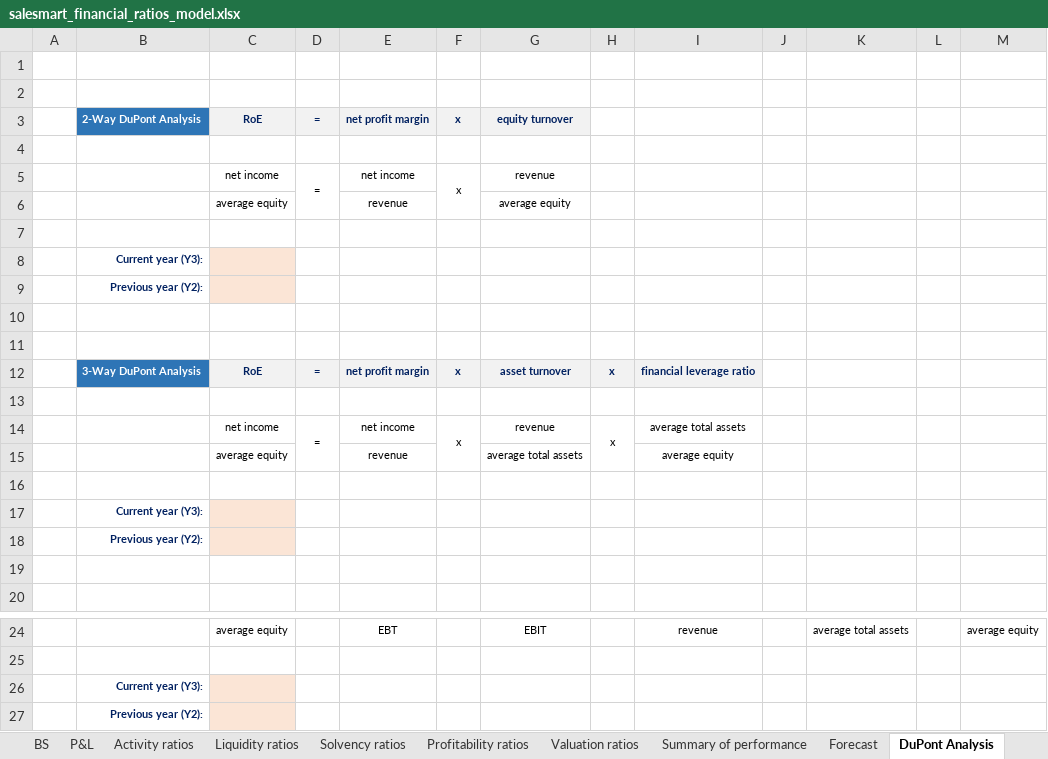
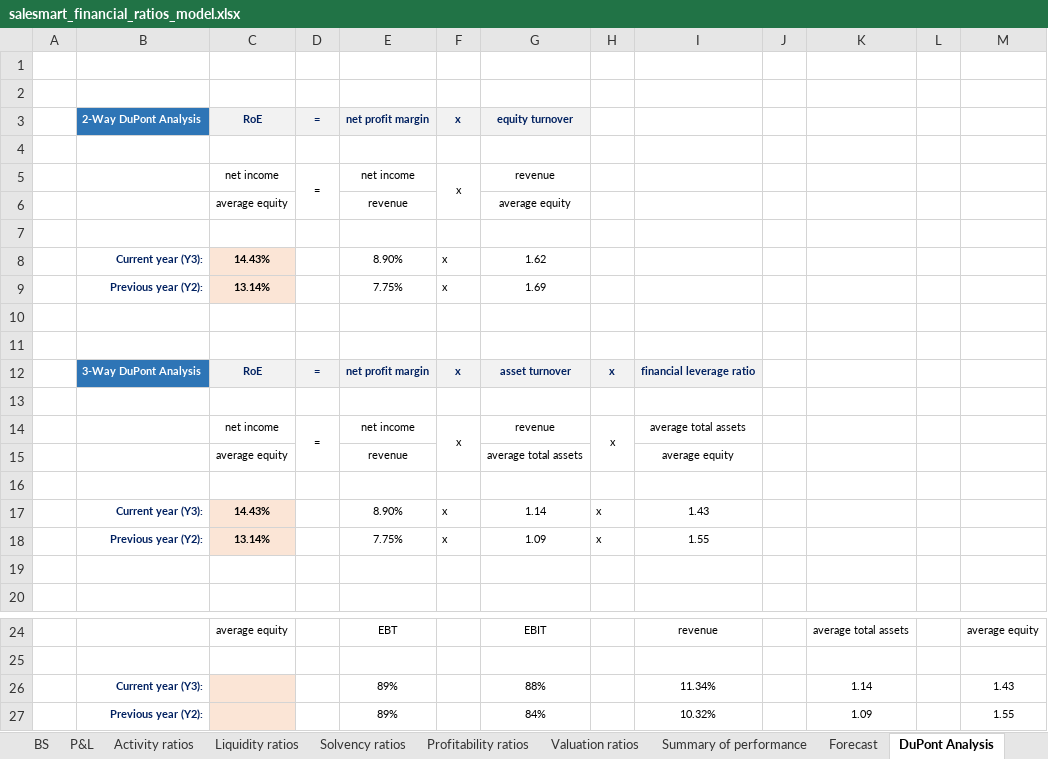
Before and after one commit to cmj123/financial_ratio_analysis, an Excel workbook: salesmart_financial_ratios_model.xlsx, sheet DuPont Analysis, drawn as a sheet; only a part is shown, gaps mark what is left out; values as stored, in another font and other column widths than the file's, no borders; removed rows and columns are numbered as before the commit, all else as after; the diff names each change by its address in the sheet, - before the commit and + after, or states it on an @@ line.

Commit message:
Calculating and interpreting DuPont model

```diff
--- a/salesmart_financial_ratios_model.xlsx (sheet DuPont Analysis)
+++ b/salesmart_financial_ratios_model.xlsx (sheet DuPont Analysis)
-row 8:  | Current year (Y3):
-row 9:  | Previous year (Y2):
+row 8:  | Current year (Y3): | 14.43% |  | 8.90% | x | 1.62
+row 9:  | Previous year (Y2): | 13.14% |  | 7.75% | x | 1.69
-row 17:  | Current year (Y3):
-row 18:  | Previous year (Y2):
+row 17:  | Current year (Y3): | 14.43% |  | 8.90% | x | 1.14 | x | 1.43
+row 18:  | Previous year (Y2): | 13.14% |  | 7.75% | x | 1.09 | x | 1.55
-row 26:  | Current year (Y3):
-row 27:  | Previous year (Y2):
+row 26:  | Current year (Y3): |  |  | 89% |  | 88% |  | 11.34% |  | 1.14 |  | 1.43
+row 27:  | Previous year (Y2): |  |  | 89% |  | 84% |  | 10.32% |  | 1.09 |  | 1.55
```
Also changed, not shown: sheet Valuation ratios.
